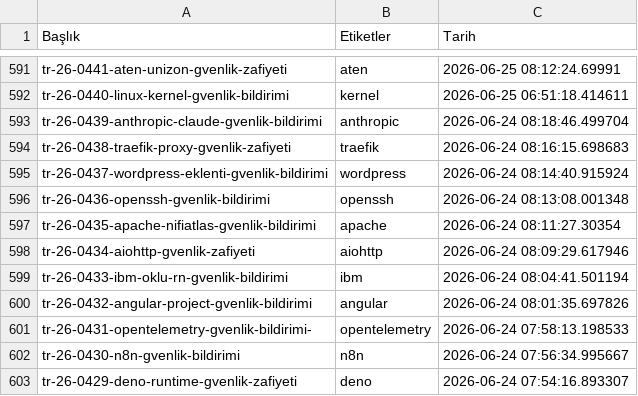
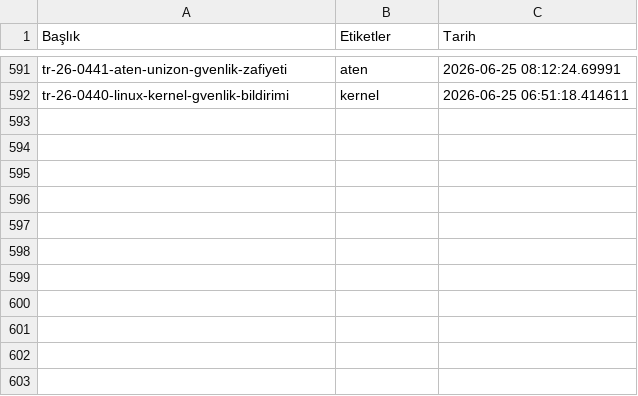
Before and after one commit to emregulerr/usom-zafiyet-panosu, a CSV file: output/vulnerabilities_data.csv, drawn as a sheet; only a part is shown, gaps mark what is left out.

```diff
--- a/output/vulnerabilities_data.csv
+++ b/output/vulnerabilities_data.csv
@@ -592,12 +592 @@ tr-26-0441-aten-unizon-gvenlik-zafiyeti,aten,2026-06-25 08:12:24.69991
 tr-26-0440-linux-kernel-gvenlik-bildirimi,kernel,2026-06-25 06:51:18.414611
-tr-26-0439-anthropic-claude-gvenlik-bildirimi,anthropic,2026-06-24 08:18:46.499704
-tr-26-0438-traefik-proxy-gvenlik-zafiyeti,traefik,2026-06-24 08:16:15.698683
-tr-26-0437-wordpress-eklenti-gvenlik-bildirimi,wordpress,2026-06-24 08:14:40.915924
-tr-26-0436-openssh-gvenlik-bildirimi,openssh,2026-06-24 08:13:08.001348
-tr-26-0435-apache-nifiatlas-gvenlik-bildirimi,apache,2026-06-24 08:11:27.30354
-tr-26-0434-aiohttp-gvenlik-zafiyeti,aiohttp,2026-06-24 08:09:29.617946
-tr-26-0433-ibm-oklu-rn-gvenlik-bildirimi,ibm,2026-06-24 08:04:41.501194
-tr-26-0432-angular-project-gvenlik-bildirimi,angular,2026-06-24 08:01:35.697826
-tr-26-0431-opentelemetry-gvenlik-bildirimi-,opentelemetry,2026-06-24 07:58:13.198533
-tr-26-0430-n8n-gvenlik-bildirimi,n8n,2026-06-24 07:56:34.995667
-tr-26-0429-deno-runtime-gvenlik-zafiyeti,deno,2026-06-24 07:54:16.893307
```
Also changed, not shown: 3 other files.
